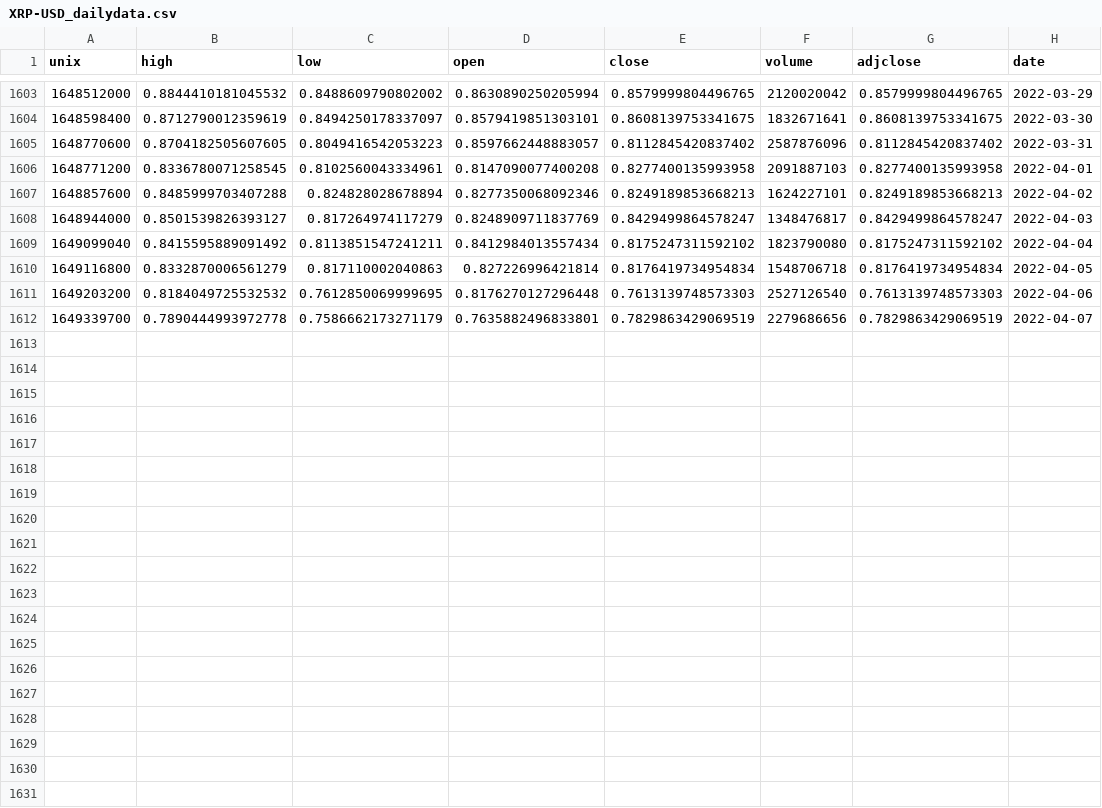
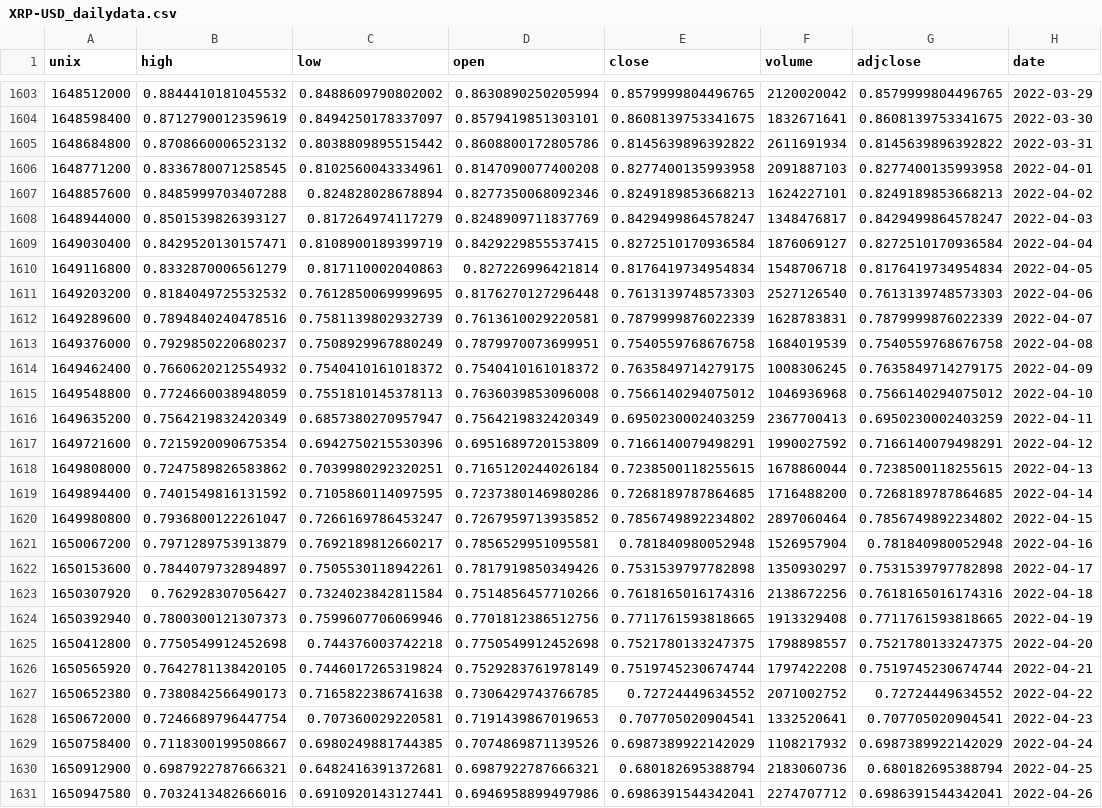
Before and after one commit to yalfan/pairs-trading-project, a CSV file: data/XRP-USD_dailydata.csv, drawn as a sheet; only a part is shown, gaps mark what is left out.

```diff
--- a/data/XRP-USD_dailydata.csv
+++ b/data/XRP-USD_dailydata.csv
@@ -1604,3 +1604,3 @@ unix,high,low,open,close,volume,adjclose,date
 1648598400,0.8712790012359619,0.8494250178337097,0.8579419851303101,0.8608139753341675,1832671641,0.8608139753341675,2022-03-30
-1648770600,0.8704182505607605,0.8049416542053223,0.8597662448883057,0.8112845420837402,2587876096,0.8112845420837402,2022-03-31
+1648684800,0.8708660006523132,0.8038809895515442,0.8608800172805786,0.8145639896392822,2611691934,0.8145639896392822,2022-03-31
 1648771200,0.8336780071258545,0.8102560043334961,0.8147090077400208,0.8277400135993958,2091887103,0.8277400135993958,2022-04-01
@@ -1608,5 +1608,24 @@ unix,high,low,open,close,volume,adjclose,date
 1648944000,0.8501539826393127,0.817264974117279,0.8248909711837769,0.8429499864578247,1348476817,0.8429499864578247,2022-04-03
-1649099040,0.8415595889091492,0.8113851547241211,0.8412984013557434,0.8175247311592102,1823790080,0.8175247311592102,2022-04-04
+1649030400,0.8429520130157471,0.8108900189399719,0.8429229855537415,0.8272510170936584,1876069127,0.8272510170936584,2022-04-04
 1649116800,0.8332870006561279,0.817110002040863,0.827226996421814,0.8176419734954834,1548706718,0.8176419734954834,2022-04-05
 1649203200,0.8184049725532532,0.7612850069999695,0.8176270127296448,0.7613139748573303,2527126540,0.7613139748573303,2022-04-06
-1649339700,0.7890444993972778,0.7586662173271179,0.7635882496833801,0.7829863429069519,2279686656,0.7829863429069519,2022-04-07
+1649289600,0.7894840240478516,0.7581139802932739,0.7613610029220581,0.7879999876022339,1628783831,0.7879999876022339,2022-04-07
+1649376000,0.7929850220680237,0.7508929967880249,0.7879970073699951,0.7540559768676758,1684019539,0.7540559768676758,2022-04-08
+1649462400,0.7660620212554932,0.7540410161018372,0.7540410161018372,0.7635849714279175,1008306245,0.7635849714279175,2022-04-09
+1649548800,0.7724660038948059,0.7551810145378113,0.7636039853096008,0.7566140294075012,1046936968,0.7566140294075012,2022-04-10
+1649635200,0.7564219832420349,0.6857380270957947,0.7564219832420349,0.6950230002403259,2367700413,0.6950230002403259,2022-04-11
+1649721600,0.7215920090675354,0.6942750215530396,0.6951689720153809,0.7166140079498291,1990027592,0.7166140079498291,2022-04-12
+1649808000,0.7247589826583862,0.7039980292320251,0.7165120244026184,0.7238500118255615,1678860044,0.7238500118255615,2022-04-13
+1649894400,0.7401549816131592,0.7105860114097595,0.7237380146980286,0.7268189787864685,1716488200,0.7268189787864685,2022-04-14
+1649980800,0.7936800122261047,0.7266169786453247,0.7267959713935852,0.7856749892234802,2897060464,0.7856749892234802,2022-04-15
+1650067200,0.7971289753913879,0.7692189812660217,0.7856529951095581,0.781840980052948,1526957904,0.781840980052948,2022-04-16
+1650153600,0.7844079732894897,0.7505530118942261,0.7817919850349426,0.7531539797782898,1350930297,0.7531539797782898,2022-04-17
+1650307920,0.762928307056427,0.7324023842811584,0.7514856457710266,0.7618165016174316,2138672256,0.7618165016174316,2022-04-18
+1650392940,0.7800300121307373,0.7599607706069946,0.7701812386512756,0.7711761593818665,1913329408,0.7711761593818665,2022-04-19
+1650412800,0.7750549912452698,0.744376003742218,0.7750549912452698,0.7521780133247375,1798898557,0.7521780133247375,2022-04-20
+1650565920,0.7642781138420105,0.7446017265319824,0.7529283761978149,0.7519745230674744,1797422208,0.7519745230674744,2022-04-21
+1650652380,0.7380842566490173,0.7165822386741638,0.7306429743766785,0.72724449634552,2071002752,0.72724449634552,2022-04-22
+1650672000,0.7246689796447754,0.707360029220581,0.7191439867019653,0.707705020904541,1332520641,0.707705020904541,2022-04-23
+1650758400,0.7118300199508667,0.6980249881744385,0.7074869871139526,0.6987389922142029,1108217932,0.6987389922142029,2022-04-24
+1650912900,0.6987922787666321,0.6482416391372681,0.6987922787666321,0.680182695388794,2183060736,0.680182695388794,2022-04-25
+1650947580,0.7032413482666016,0.6910920143127441,0.6946958899497986,0.6986391544342041,2274707712,0.6986391544342041,2022-04-26
```
Also changed, not shown: data/BCH-USD_dailydata.csv, data/BTC-USD_dailydata.csv, 12 other files.
